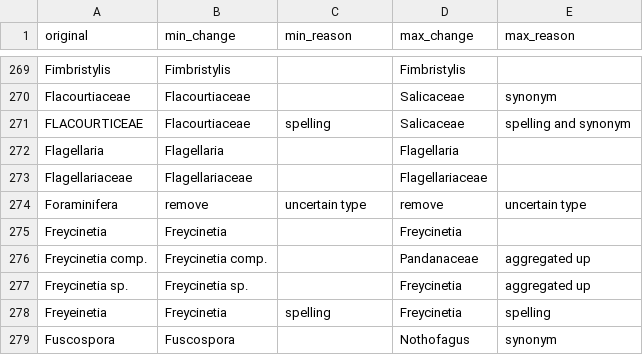
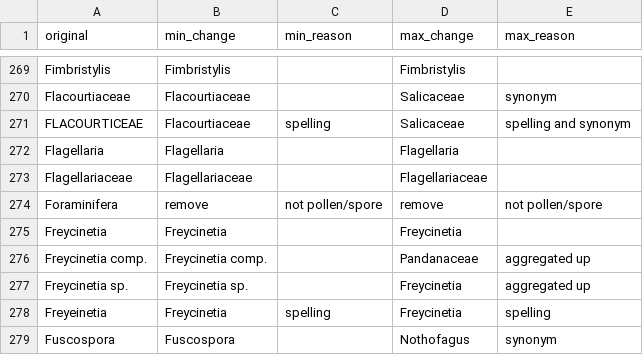
Before and after one commit to nastrandberg/Biotic_homogenisation, a CSV file: Outputs/harmonisation.csv, drawn as a sheet; only a part is shown, gaps mark what is left out.

Commit message:
Minimum harmonised data is now the main one used

```diff
--- a/Outputs/harmonisation.csv
+++ b/Outputs/harmonisation.csv
@@ -273,3 +273,3 @@ Flagellaria,Flagellaria,,Flagellaria,
 Flagellariaceae,Flagellariaceae,,Flagellariaceae,
-Foraminifera,remove,uncertain type,remove,uncertain type
+Foraminifera,remove,not pollen/spore,remove,not pollen/spore
 Freycinetia,Freycinetia,,Freycinetia,
```
Also changed, not shown: 34 other files.
